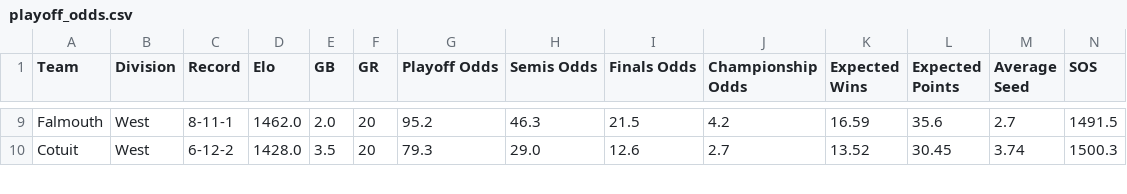
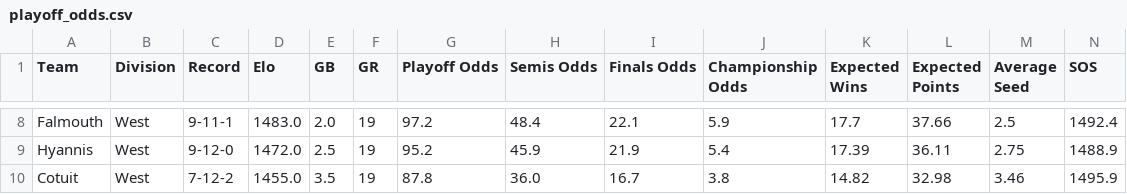
Before and after one commit to katieacosta45/Cape-Cod-Playoff-Model, a CSV file: Outputs/playoff_odds.csv, drawn as a sheet; only a part is shown, gaps mark what is left out; addresses are those after the commit; the diff covers the shown part only; the diff names each change by its address in the sheet, - before the commit and + after, or states it on an @@ line.

```diff
--- a/Outputs/playoff_odds.csv
+++ b/Outputs/playoff_odds.csv
-C8 (Record): 8-11-1
+C8 (Record): 9-11-1
-D8 (Elo): 1462.0
+D8 (Elo): 1483.0
-F8 (GR): 20
+F8 (GR): 19
-G8 (Playoff Odds): 95.2
+G8 (Playoff Odds): 97.2
-H8 (Semis Odds): 46.3
+H8 (Semis Odds): 48.4
-I8 (Finals Odds): 21.5
+I8 (Finals Odds): 22.1
-J8 (Championship Odds): 4.2
+J8 (Championship Odds): 5.9
-K8 (Expected Wins): 16.59
+K8 (Expected Wins): 17.7
-L8 (Expected Points): 35.6
+L8 (Expected Points): 37.66
-M8 (Average Seed): 2.7
+M8 (Average Seed): 2.5
-N8 (SOS): 1491.5
+N8 (SOS): 1492.4
+row 9: Hyannis | West | 9-12-0 | 1472.0 | 2.5 | 19 | 95.2 | 45.9 | 21.9 | 5.4 | 17.39 | 36.11 | 2.75 | 1488.9
-C10 (Record): 6-12-2
+C10 (Record): 7-12-2
-D10 (Elo): 1428.0
+D10 (Elo): 1455.0
-F10 (GR): 20
+F10 (GR): 19
-G10 (Playoff Odds): 79.3
+G10 (Playoff Odds): 87.8
-H10 (Semis Odds): 29.0
+H10 (Semis Odds): 36.0
-I10 (Finals Odds): 12.6
+I10 (Finals Odds): 16.7
-J10 (Championship Odds): 2.7
+J10 (Championship Odds): 3.8
-K10 (Expected Wins): 13.52
+K10 (Expected Wins): 14.82
-L10 (Expected Points): 30.45
+L10 (Expected Points): 32.98
-M10 (Average Seed): 3.74
+M10 (Average Seed): 3.46
-N10 (SOS): 1500.3
+N10 (SOS): 1495.9
```
Also changed, not shown: 1 removed row and 77 edited cells elsewhere in this file, Data/Standings.csv, Outputs/playoff_history.csv, 3 other files.
